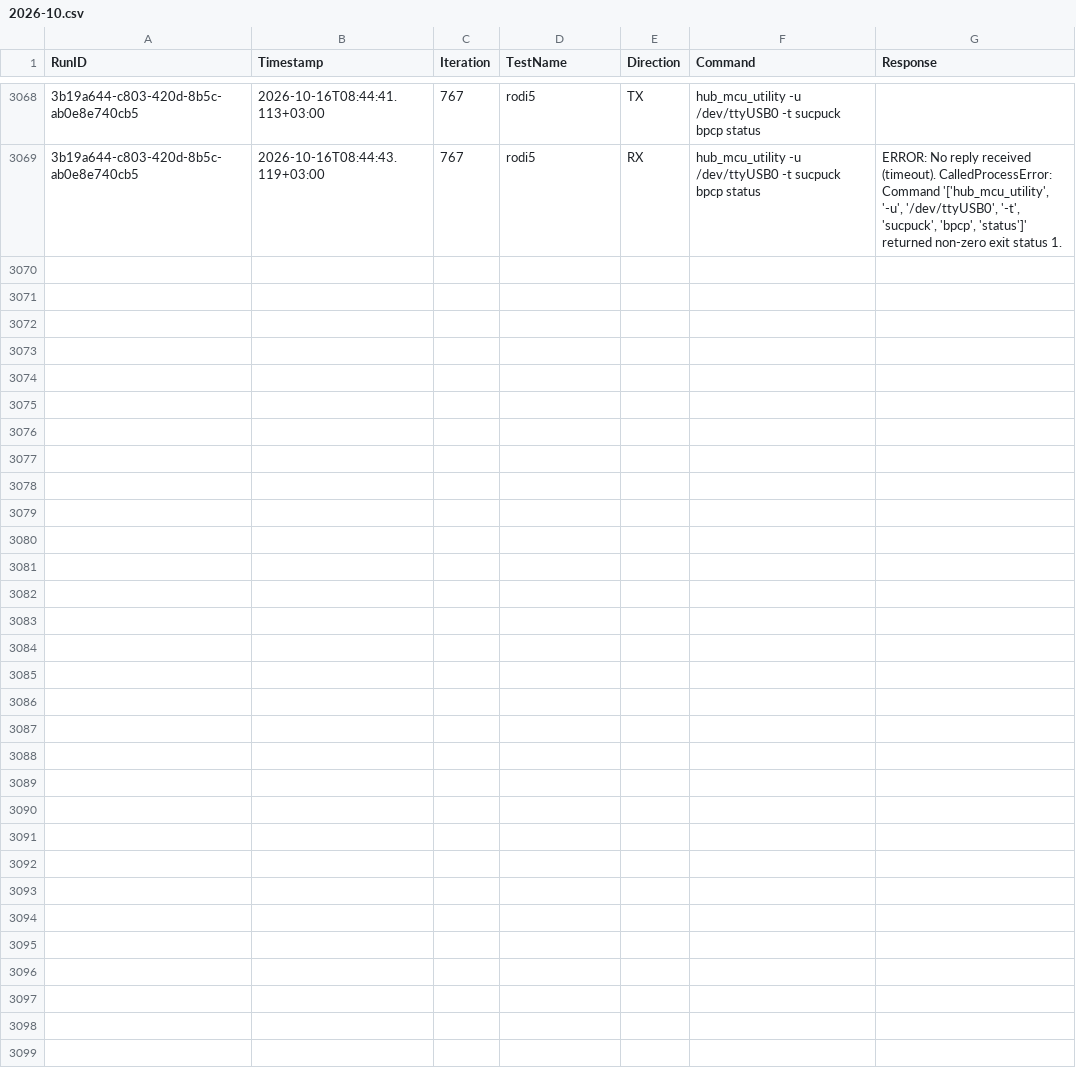
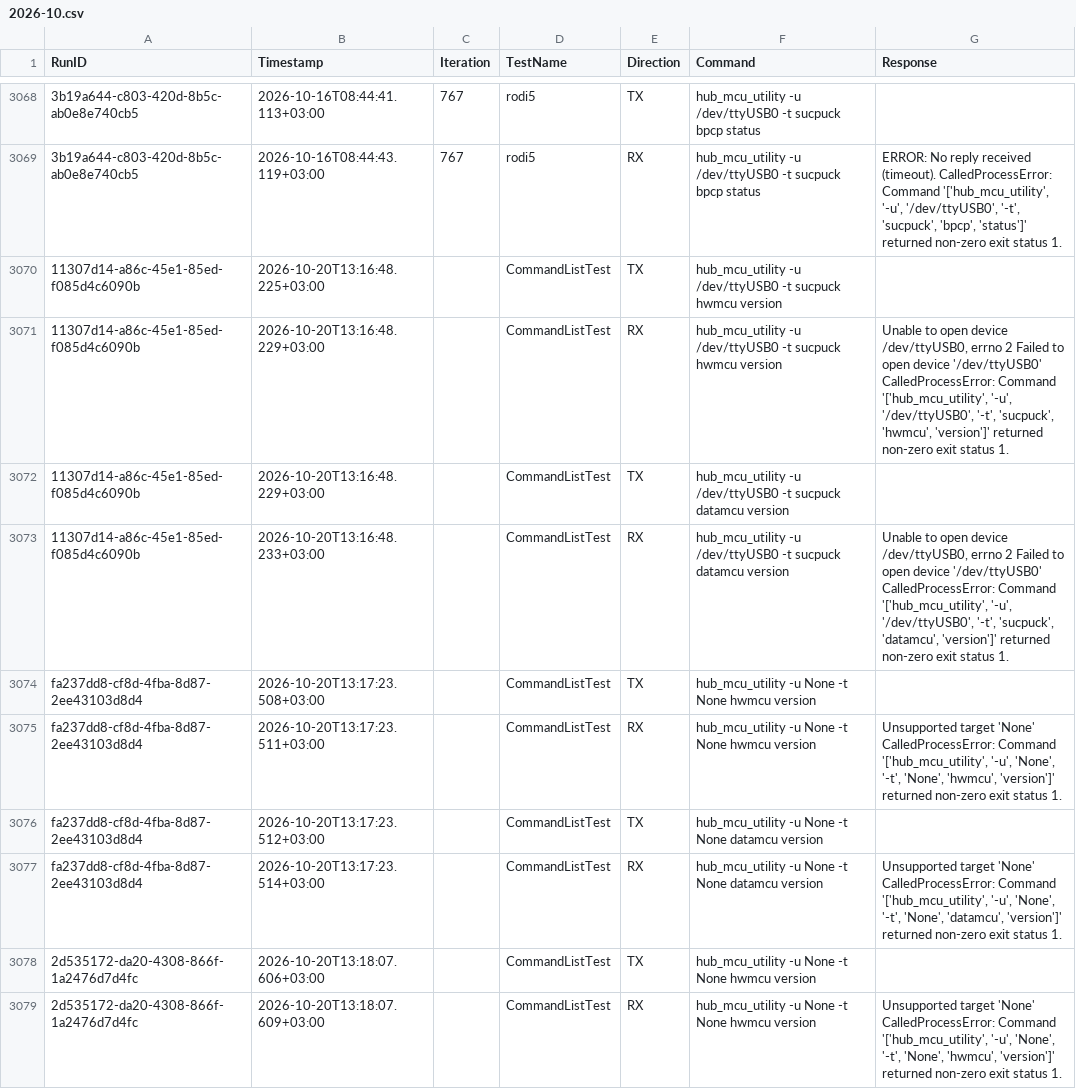
Before and after one commit to AntonioTRT/rpi_test_framework, a CSV file: logs/2026-10.csv, drawn as a sheet; only a part is shown, gaps mark what is left out; the diff covers the shown part only.

Commit message:
updated command list

```diff
--- a/logs/2026-10.csv
+++ b/logs/2026-10.csv
@@ -3069 +3069,11 @@ RunID,Timestamp,Iteration,TestName,Direction,Command,Response
 3b19a644-c803-420d-8b5c-ab0e8e740cb5,2026-10-16T08:44:43.119+03:00,767,rodi5,RX,hub_mcu_utility -u /dev/ttyUSB0 -t sucpuck bpcp status,"ERROR: No reply received (timeout). CalledProcessError: Command '['hub_mcu_utility', '-u', '/dev/ttyUSB0', '-t', 'sucpuck', 'bpcp', 'status']' returned non-zero exit status 1."
+11307d14-a86c-45e1-85ed-f085d4c6090b,2026-10-20T13:16:48.225+03:00,,CommandListTest,TX,hub_mcu_utility -u /dev/ttyUSB0 -t sucpuck hwmcu version,
+11307d14-a86c-45e1-85ed-f085d4c6090b,2026-10-20T13:16:48.229+03:00,,CommandListTest,RX,hub_mcu_utility -u /dev/ttyUSB0 -t sucpuck hwmcu version,"Unable to open device /dev/ttyUSB0, errno 2 Failed to open device '/dev/ttyUSB0' CalledProcessError: Command '['hub_mcu_utility', '-u', '/dev/ttyUSB0', '-t', 'sucpuck', 'hwmcu', 'version']' returned non-zero exit status 1."
+11307d14-a86c-45e1-85ed-f085d4c6090b,2026-10-20T13:16:48.229+03:00,,CommandListTest,TX,hub_mcu_utility -u /dev/ttyUSB0 -t sucpuck datamcu version,
+11307d14-a86c-45e1-85ed-f085d4c6090b,2026-10-20T13:16:48.233+03:00,,CommandListTest,RX,hub_mcu_utility -u /dev/ttyUSB0 -t sucpuck datamcu version,"Unable to open device /dev/ttyUSB0, errno 2 Failed to open device '/dev/ttyUSB0' CalledProcessError: Command '['hub_mcu_utility', '-u', '/dev/ttyUSB0', '-t', 'sucpuck', 'datamcu', 'version']' returned non-zero exit status 1."
+fa237dd8-cf8d-4fba-8d87-2ee43103d8d4,2026-10-20T13:17:23.508+03:00,,CommandListTest,TX,hub_mcu_utility -u None -t None hwmcu version,
+fa237dd8-cf8d-4fba-8d87-2ee43103d8d4,2026-10-20T13:17:23.511+03:00,,CommandListTest,RX,hub_mcu_utility -u None -t None hwmcu version,"Unsupported target 'None' CalledProcessError: Command '['hub_mcu_utility', '-u', 'None', '-t', 'None', 'hwmcu', 'version']' returned non-zero exit status 1."
+fa237dd8-cf8d-4fba-8d87-2ee43103d8d4,2026-10-20T13:17:23.512+03:00,,CommandListTest,TX,hub_mcu_utility -u None -t None datamcu version,
+fa237dd8-cf8d-4fba-8d87-2ee43103d8d4,2026-10-20T13:17:23.514+03:00,,CommandListTest,RX,hub_mcu_utility -u None -t None datamcu version,"Unsupported target 'None' CalledProcessError: Command '['hub_mcu_utility', '-u', 'None', '-t', 'None', 'datamcu', 'version']' returned non-zero exit status 1."
+2d535172-da20-4308-866f-1a2476d7d4fc,2026-10-20T13:18:07.606+03:00,,CommandListTest,TX,hub_mcu_utility -u None -t None hwmcu version,
+2d535172-da20-4308-866f-1a2476d7d4fc,2026-10-20T13:18:07.609+03:00,,CommandListTest,RX,hub_mcu_utility -u None -t None hwmcu version,"Unsupported target 'None' CalledProcessError: Command '['hub_mcu_utility', '-u', 'None', '-t', 'None', 'hwmcu', 'version']' returned non-zero exit status 1."
```
Also changed, not shown: 10 added rows elsewhere in this file, 5 other files.
